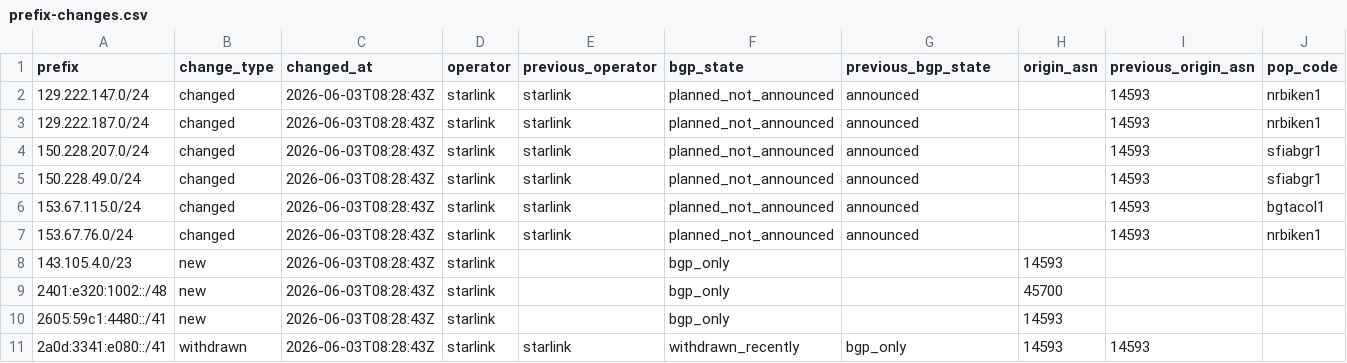
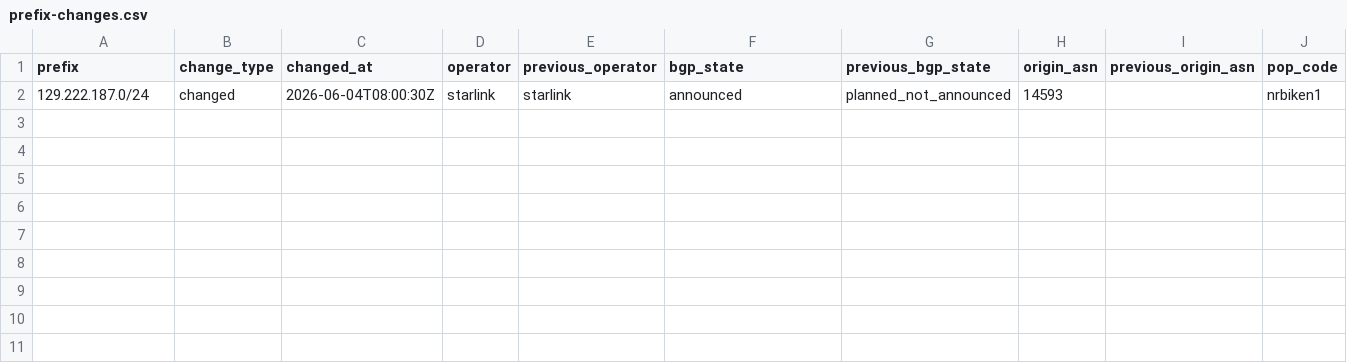
Before and after one commit to ipanalytics/Sat-geoip, a CSV file: outputs/prefix-changes.csv, drawn as a sheet; only a part is shown; removed rows and columns are numbered as before the commit, all else as after; rows hold the shown columns only; the diff names each change by its address in the sheet, - before the commit and + after, or states it on an @@ line.

```diff
--- a/outputs/prefix-changes.csv
+++ b/outputs/prefix-changes.csv
-row 2: 129.222.147.0/24 | changed | 2026-06-03T08:28:43Z | starlink | starlink | planned_not_announced | announced |  | 14593 | nrbiken1
-C2 (changed_at): 2026-06-03T08:28:43Z
+C2 (changed_at): 2026-06-04T08:00:30Z
-F2 (bgp_state): planned_not_announced
+F2 (bgp_state): announced
-G2 (previous_bgp_state): announced
+G2 (previous_bgp_state): planned_not_announced
-H2 (origin_asn): (empty)
+H2 (origin_asn): 14593
-I2 (previous_origin_asn): 14593
+I2 (previous_origin_asn): (empty)
-row 4: 150.228.207.0/24 | changed | 2026-06-03T08:28:43Z | starlink | starlink | planned_not_announced | announced |  | 14593 | sfiabgr1
-row 5: 150.228.49.0/24 | changed | 2026-06-03T08:28:43Z | starlink | starlink | planned_not_announced | announced |  | 14593 | sfiabgr1
-row 6: 153.67.115.0/24 | changed | 2026-06-03T08:28:43Z | starlink | starlink | planned_not_announced | announced |  | 14593 | bgtacol1
-row 7: 153.67.76.0/24 | changed | 2026-06-03T08:28:43Z | starlink | starlink | planned_not_announced | announced |  | 14593 | nrbiken1
-row 8: 143.105.4.0/23 | new | 2026-06-03T08:28:43Z | starlink |  | bgp_only |  | 14593
-row 9: 2401:e320:1002::/48 | new | 2026-06-03T08:28:43Z | starlink |  | bgp_only |  | 45700
-row 10: 2605:59c1:4480::/41 | new | 2026-06-03T08:28:43Z | starlink |  | bgp_only |  | 14593
-row 11: 2a0d:3341:e080::/41 | withdrawn | 2026-06-03T08:28:43Z | starlink | starlink | withdrawn_recently | bgp_only | 14593 | 14593
```
Also changed, not shown: outputs/starlink-geoip-vs-bgp.csv, 9 other files.
